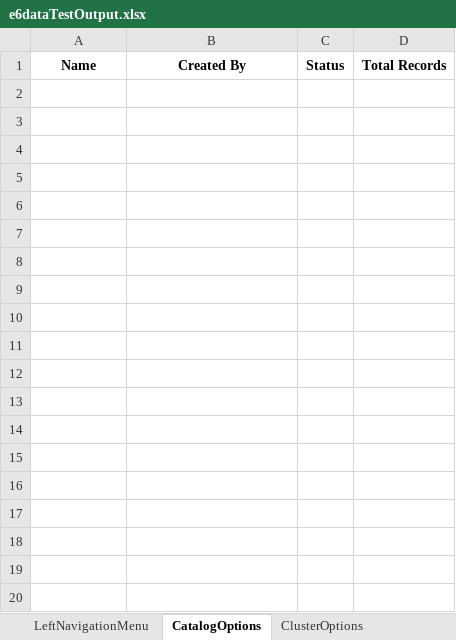
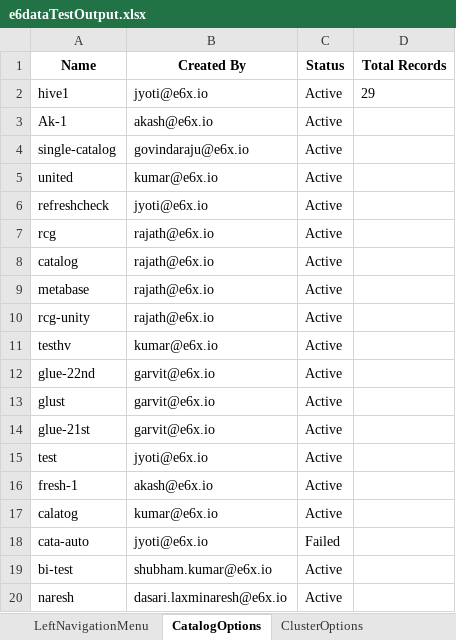
Before and after one commit to Keerthiga3885/e6data_AutomationTest, an Excel workbook: test-output/e6dataTestOutput.xlsx, sheet CatalogOptions, drawn as a sheet; only a part is shown; values as stored, in another font and other column widths than the file's, no borders; the diff covers the shown part only; the diff names each change by its address in the sheet, - before the commit and + after, or states it on an @@ line.

```diff
--- a/test-output/e6dataTestOutput.xlsx (sheet CatalogOptions)
+++ b/test-output/e6dataTestOutput.xlsx (sheet CatalogOptions)
+row 2: hive1 | jyoti@e6x.io | Active | 29
+row 3: Ak-1 | akash@e6x.io | Active
+row 4: single-catalog | govindaraju@e6x.io | Active
+row 5: united | kumar@e6x.io | Active
+row 6: refreshcheck | jyoti@e6x.io | Active
+row 7: rcg | rajath@e6x.io | Active
+row 8: catalog | rajath@e6x.io | Active
+row 9: metabase | rajath@e6x.io | Active
+row 10: rcg-unity | rajath@e6x.io | Active
+row 11: testhv | kumar@e6x.io | Active
+row 12: glue-22nd | garvit@e6x.io | Active
+row 13: glust | garvit@e6x.io | Active
+row 14: glue-21st | garvit@e6x.io | Active
+row 15: test | jyoti@e6x.io | Active
+row 16: fresh-1 | akash@e6x.io | Active
+row 17: calatog | kumar@e6x.io | Active
+row 18: cata-auto | jyoti@e6x.io | Failed
+row 19: bi-test | shubham.kumar@e6x.io | Active
+row 20: naresh | dasari.laxminaresh@e6x.io | Active
```
Also changed, not shown: 10 added rows elsewhere in this sheet, sheet ClusterOptions, sheet LeftNavigationMenu, 6 other files.
